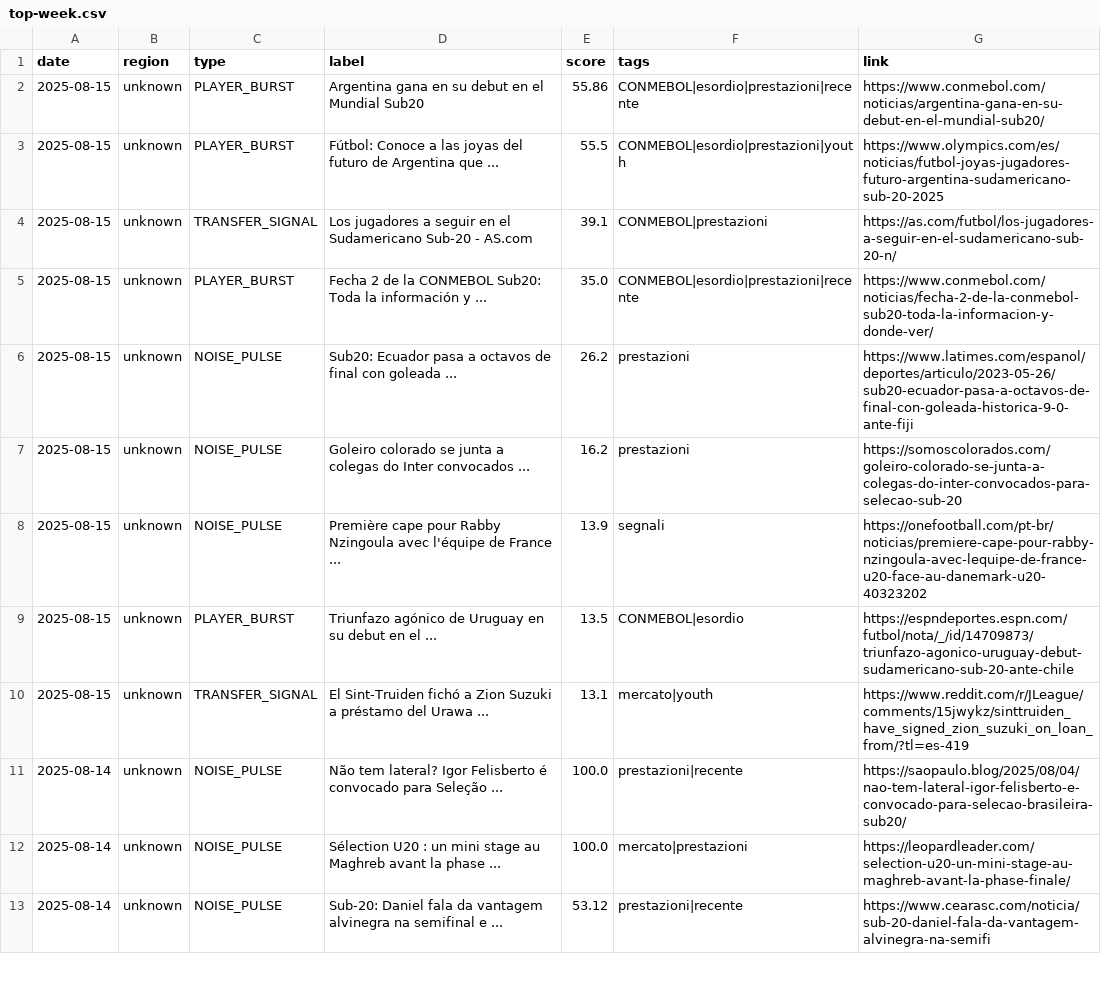
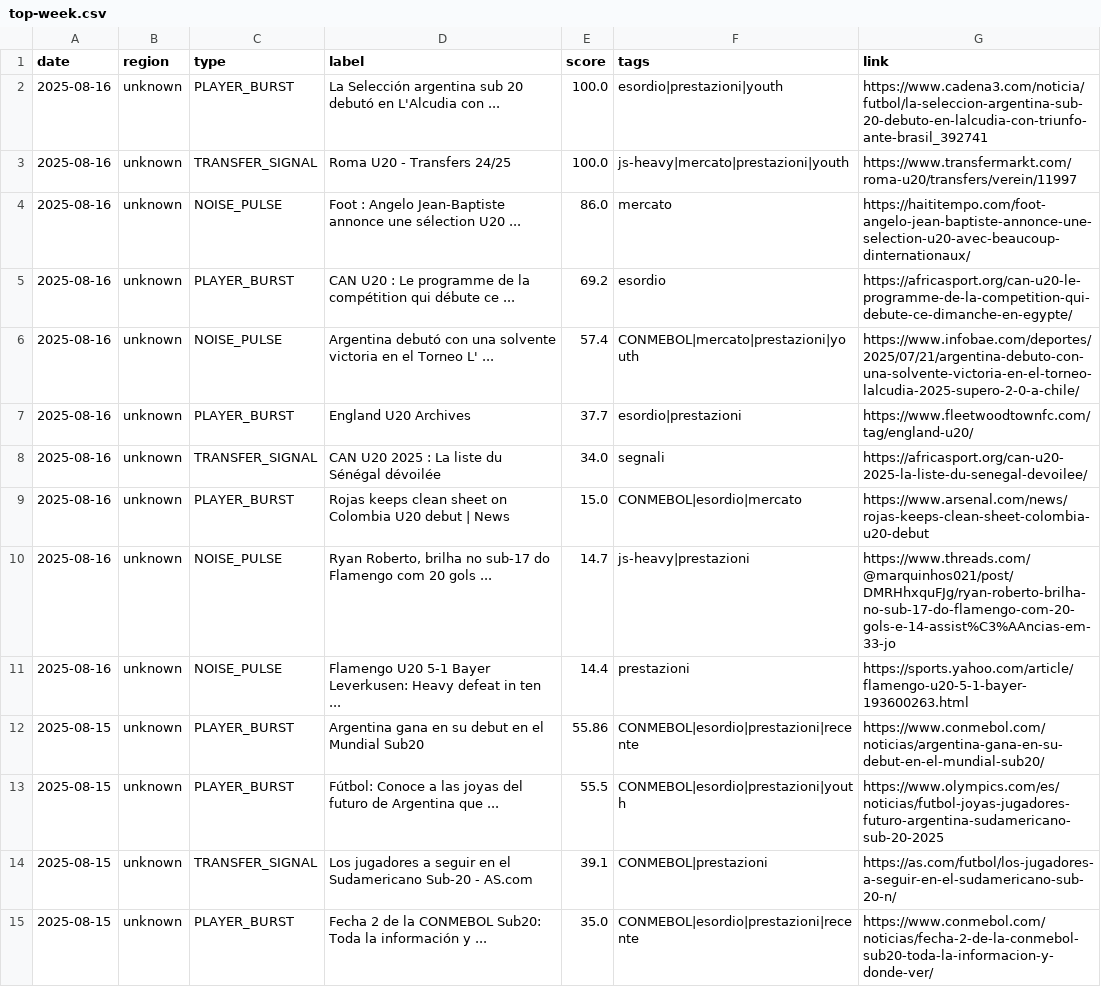
Before and after one commit to mtornani/OB1-Radar, a CSV file: docs/top-week.csv, drawn as a sheet; only a part is shown; the shorter side is filled out with more unchanged rows; the diff names each change by its address in the sheet, - before the commit and + after, or states it on an @@ line.

```diff
--- a/docs/top-week.csv
+++ b/docs/top-week.csv
+row 2: 2025-08-16 | unknown | PLAYER_BURST | La Selección argentina sub 20 debutó en L'Alcudia con ... | 100.0 | esordio|prestazioni|youth | https://www.cadena3.com/noticia/futbol/la-seleccion-argentina-sub-20-debuto-en-lalcudia-con-triunfo-ante-brasil_392741
+row 3: 2025-08-16 | unknown | TRANSFER_SIGNAL | Roma U20 - Transfers 24/25 | 100.0 | js-heavy|mercato|prestazioni|youth | https://www.transfermarkt.com/roma-u20/transfers/verein/11997
+row 4: 2025-08-16 | unknown | NOISE_PULSE | Foot : Angelo Jean-Baptiste annonce une sélection U20 ... | 86.0 | mercato | https://haititempo.com/foot-angelo-jean-baptiste-annonce-une-selection-u20-avec-beaucoup-dinternationaux/
+row 5: 2025-08-16 | unknown | PLAYER_BURST | CAN U20 : Le programme de la compétition qui débute ce ... | 69.2 | esordio | https://africasport.org/can-u20-le-programme-de-la-competition-qui-debute-ce-dimanche-en-egypte/
+row 6: 2025-08-16 | unknown | NOISE_PULSE | Argentina debutó con una solvente victoria en el Torneo L' ... | 57.4 | CONMEBOL|mercato|prestazioni|youth | https://www.infobae.com/deportes/2025/07/21/argentina-debuto-con-una-solvente-victoria-en-el-torneo-lalcudia-2025-supero-2-0-a-chile/
+row 7: 2025-08-16 | unknown | PLAYER_BURST | England U20 Archives | 37.7 | esordio|prestazioni | https://www.fleetwoodtownfc.com/tag/england-u20/
+row 8: 2025-08-16 | unknown | TRANSFER_SIGNAL | CAN U20 2025 : La liste du Sénégal dévoilée | 34.0 | segnali | https://africasport.org/can-u20-2025-la-liste-du-senegal-devoilee/
+row 9: 2025-08-16 | unknown | PLAYER_BURST | Rojas keeps clean sheet on Colombia U20 debut | News | 15.0 | CONMEBOL|esordio|mercato | https://www.arsenal.com/news/rojas-keeps-clean-sheet-colombia-u20-debut
+row 10: 2025-08-16 | unknown | NOISE_PULSE | Ryan Roberto, brilha no sub-17 do Flamengo com 20 gols ... | 14.7 | js-heavy|prestazioni | https://www.threads.com/@marquinhos021/post/DMRHhxquFJg/ryan-roberto-brilha-no-sub-17-do-flamengo-com-20-gols-e-14-assist%C3%AAncias-em-33-jo
+row 11: 2025-08-16 | unknown | NOISE_PULSE | Flamengo U20 5-1 Bayer Leverkusen: Heavy defeat in ten ... | 14.4 | prestazioni | https://sports.yahoo.com/article/flamengo-u20-5-1-bayer-193600263.html
```
Also changed, not shown: 2 other files.
